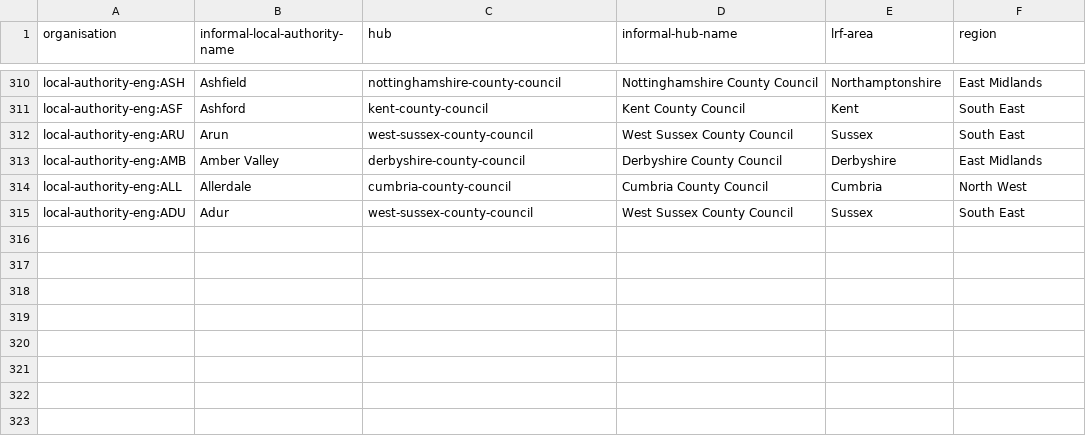
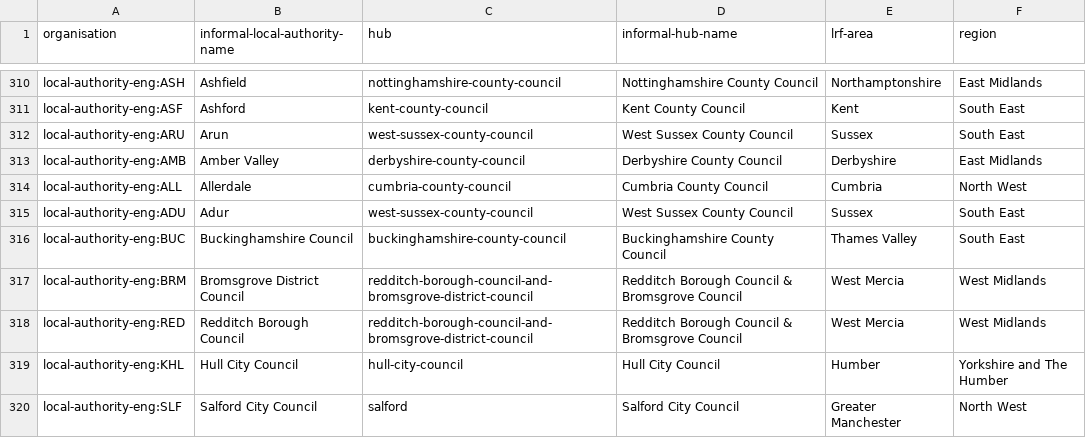
Before and after one commit to digital-land/organisation-dataset, a CSV file: data/local-authority-to-hub.csv, drawn as a sheet; only a part is shown, gaps mark what is left out; the diff names each change by its address in the sheet, - before the commit and + after, or states it on an @@ line.

Commit message:
Add 5 missing local authority to shielding hub mappings, by hand

```diff
--- a/data/local-authority-to-hub.csv
+++ b/data/local-authority-to-hub.csv
+row 316: local-authority-eng:BUC | Buckinghamshire Council | buckinghamshire-county-council | Buckinghamshire County Council | Thames Valley | South East
+row 317: local-authority-eng:BRM | Bromsgrove District Council | redditch-borough-council-and-bromsgrove-district-council | Redditch Borough Council & Bromsgrove Council | West Mercia | West Midlands
+row 318: local-authority-eng:RED | Redditch Borough Council | redditch-borough-council-and-bromsgrove-district-council | Redditch Borough Council & Bromsgrove Council | West Mercia | West Midlands
+row 319: local-authority-eng:KHL | Hull City Council | hull-city-council | Hull City Council | Humber | Yorkshire and The Humber
+row 320: local-authority-eng:SLF | Salford City Council | salford | Salford City Council | Greater Manchester | North West
```
